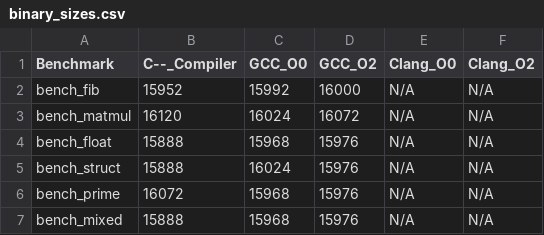
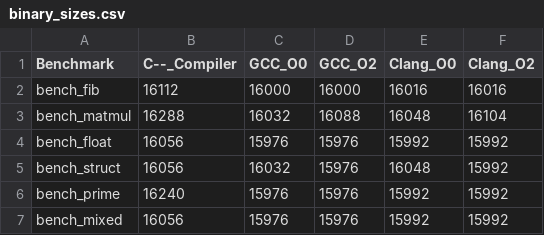
Before and after one commit to jcarlos-t/c--, a CSV file: comparativa/results/binary_sizes.csv, drawn as a sheet.

```diff
--- a/comparativa/results/binary_sizes.csv
+++ b/comparativa/results/binary_sizes.csv
@@ -1,7 +1,7 @@
 Benchmark,C--_Compiler,GCC_O0,GCC_O2,Clang_O0,Clang_O2
-bench_fib,15952,15992,16000,N/A,N/A
-bench_matmul,16120,16024,16072,N/A,N/A
-bench_float,15888,15968,15976,N/A,N/A
-bench_struct,15888,16024,15976,N/A,N/A
-bench_prime,16072,15968,15976,N/A,N/A
-bench_mixed,15888,15968,15976,N/A,N/A
+bench_fib,16112,16000,16000,16016,16016
+bench_matmul,16288,16032,16088,16048,16104
+bench_float,16056,15976,15976,15992,15992
+bench_struct,16056,16032,15976,16048,15992
+bench_prime,16240,15976,15976,15992,15992
+bench_mixed,16056,15976,15976,15992,15992
```
Also changed, not shown: comparativa/results/compilation_times.csv, comparativa/results/execution_times.csv, 4 other files.
